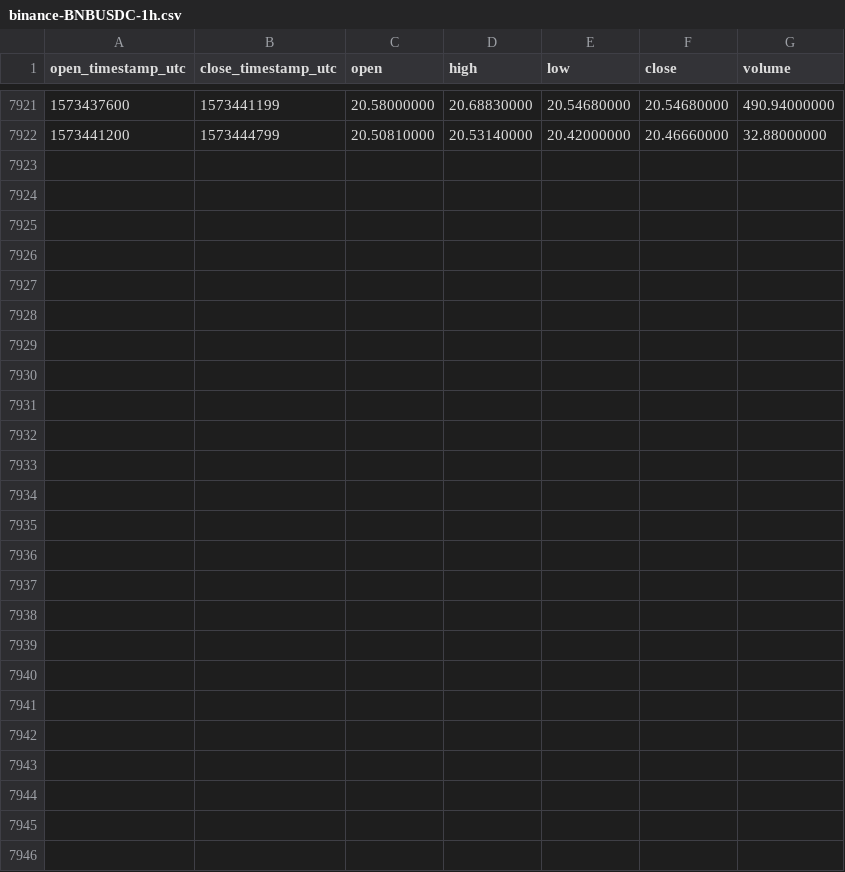
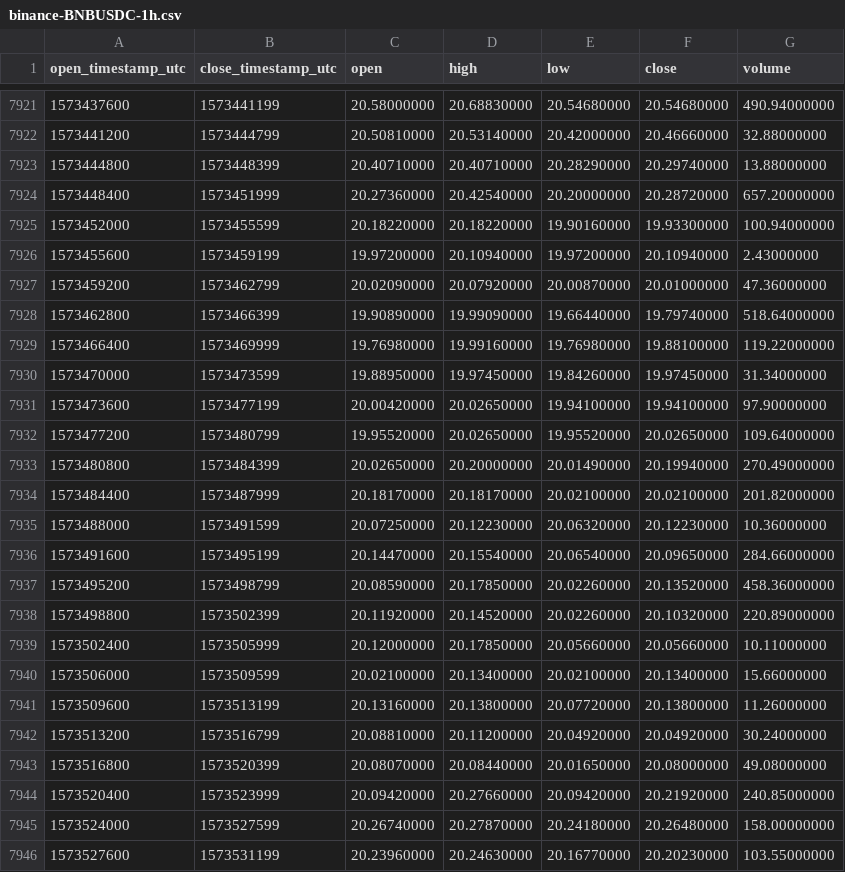
Before and after one commit to cryptobigbro/binance-BNBUSDC, a CSV file: binance-BNBUSDC-1h.csv, drawn as a sheet; only a part is shown, gaps mark what is left out.

Commit message:
Update OHLCV data.

```diff
--- a/binance-BNBUSDC-1h.csv
+++ b/binance-BNBUSDC-1h.csv
@@ -7922 +7922,25 @@ open_timestamp_utc,close_timestamp_utc,open,high,low,close,volume
 1573441200,1573444799,20.50810000,20.53140000,20.42000000,20.46660000,32.88000000
+1573444800,1573448399,20.40710000,20.40710000,20.28290000,20.29740000,13.88000000
+1573448400,1573451999,20.27360000,20.42540000,20.20000000,20.28720000,657.20000000
+1573452000,1573455599,20.18220000,20.18220000,19.90160000,19.93300000,100.94000000
+1573455600,1573459199,19.97200000,20.10940000,19.97200000,20.10940000,2.43000000
+1573459200,1573462799,20.02090000,20.07920000,20.00870000,20.01000000,47.36000000
+1573462800,1573466399,19.90890000,19.99090000,19.66440000,19.79740000,518.64000000
+1573466400,1573469999,19.76980000,19.99160000,19.76980000,19.88100000,119.22000000
+1573470000,1573473599,19.88950000,19.97450000,19.84260000,19.97450000,31.34000000
+1573473600,1573477199,20.00420000,20.02650000,19.94100000,19.94100000,97.90000000
+1573477200,1573480799,19.95520000,20.02650000,19.95520000,20.02650000,109.64000000
+1573480800,1573484399,20.02650000,20.20000000,20.01490000,20.19940000,270.49000000
+1573484400,1573487999,20.18170000,20.18170000,20.02100000,20.02100000,201.82000000
+1573488000,1573491599,20.07250000,20.12230000,20.06320000,20.12230000,10.36000000
+1573491600,1573495199,20.14470000,20.15540000,20.06540000,20.09650000,284.66000000
+1573495200,1573498799,20.08590000,20.17850000,20.02260000,20.13520000,458.36000000
+1573498800,1573502399,20.11920000,20.14520000,20.02260000,20.10320000,220.89000000
+1573502400,1573505999,20.12000000,20.17850000,20.05660000,20.05660000,10.11000000
+1573506000,1573509599,20.02100000,20.13400000,20.02100000,20.13400000,15.66000000
+1573509600,1573513199,20.13160000,20.13800000,20.07720000,20.13800000,11.26000000
+1573513200,1573516799,20.08810000,20.11200000,20.04920000,20.04920000,30.24000000
+1573516800,1573520399,20.08070000,20.08440000,20.01650000,20.08000000,49.08000000
+1573520400,1573523999,20.09420000,20.27660000,20.09420000,20.21920000,240.85000000
+1573524000,1573527599,20.26740000,20.27870000,20.24180000,20.26480000,158.00000000
+1573527600,1573531199,20.23960000,20.24630000,20.16770000,20.20230000,103.55000000
```
Also changed, not shown: binance-BNBUSDC-1d.csv.
